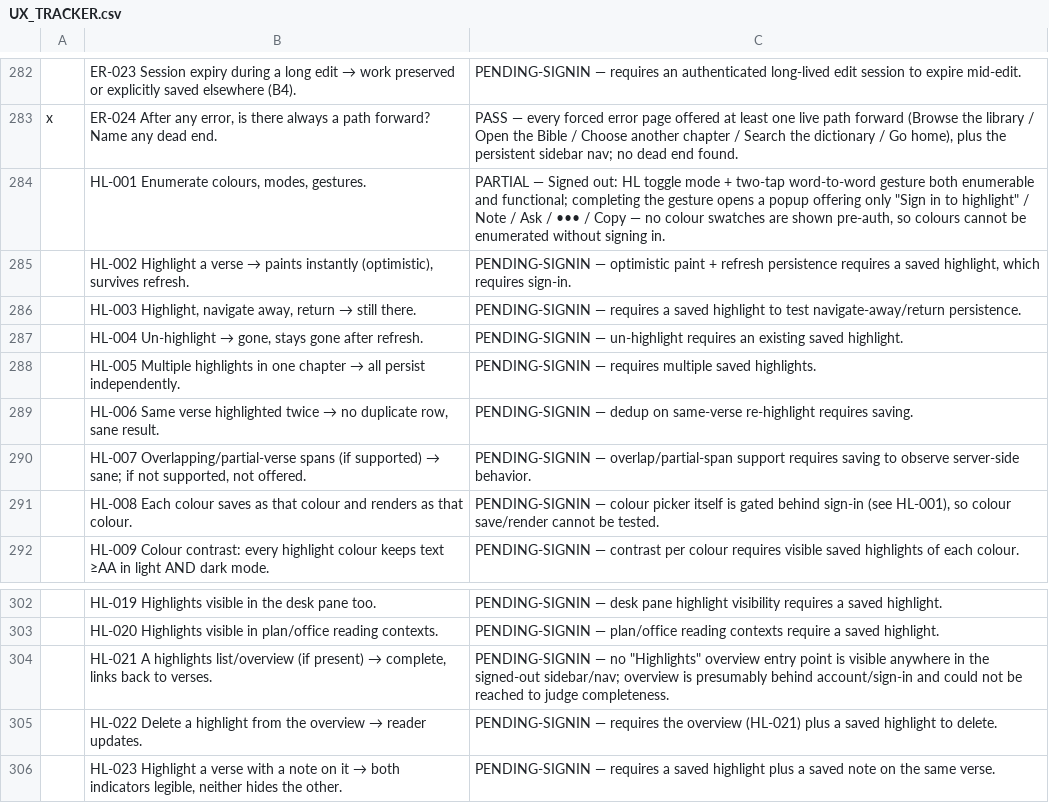
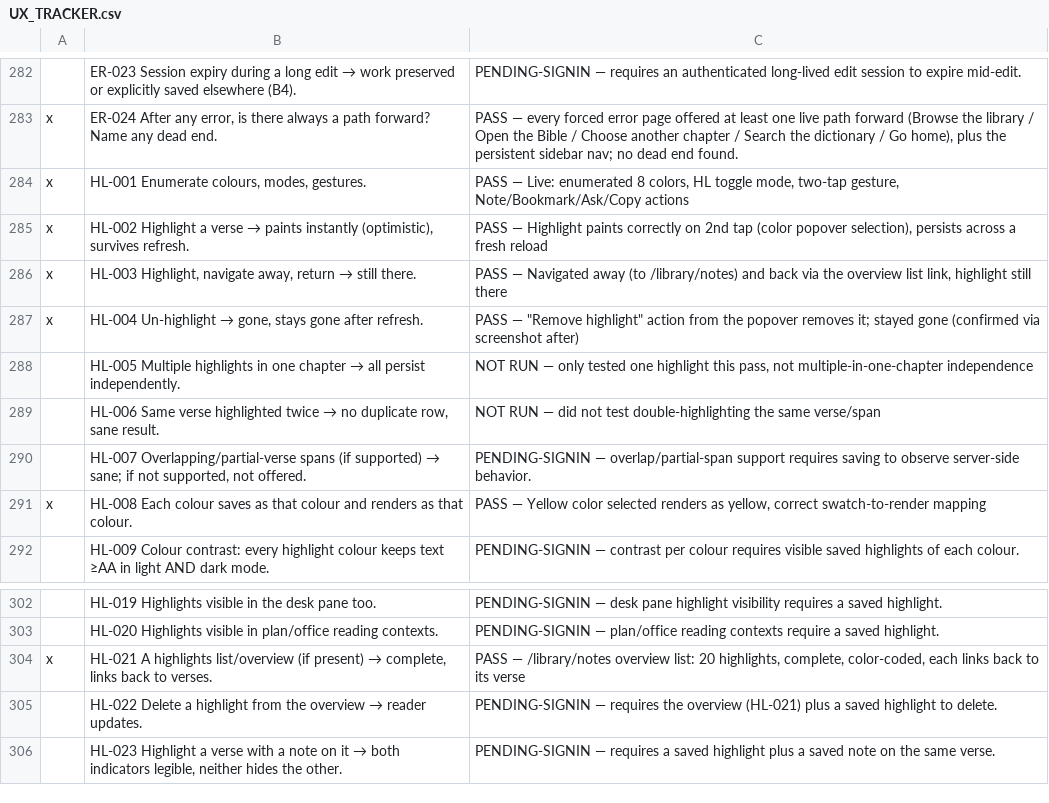
Before and after one commit to thomascfoley-stack/ancient-roads, a CSV file: UX_TRACKER.csv, drawn as a sheet; only a part is shown, gaps mark what is left out; the diff names each change by its address in the sheet, - before the commit and + after, or states it on an @@ line.

```diff
--- a/UX_TRACKER.csv
+++ b/UX_TRACKER.csv
-A284:A287: (empty)
+A284:A287: x
-C284: PARTIAL — Signed out: HL toggle mode + two-tap word-to-word gesture both enumerable and functional; completing the gesture opens a popup offering only "Sign in to highlight" / Note / Ask / ••• / Copy — no colour swatches are shown pre-auth, so colours cannot be enumerated without signing in.
+C284: PASS — Live: enumerated 8 colors, HL toggle mode, two-tap gesture, Note/Bookmark/Ask/Copy actions
-C285: PENDING-SIGNIN — optimistic paint + refresh persistence requires a saved highlight, which requires sign-in.
+C285: PASS — Highlight paints correctly on 2nd tap (color popover selection), persists across a fresh reload
-C286: PENDING-SIGNIN — requires a saved highlight to test navigate-away/return persistence.
+C286: PASS — Navigated away (to /library/notes) and back via the overview list link, highlight still there
-C287: PENDING-SIGNIN — un-highlight requires an existing saved highlight.
+C287: PASS — "Remove highlight" action from the popover removes it; stayed gone (confirmed via screenshot after)
-C288: PENDING-SIGNIN — requires multiple saved highlights.
+C288: NOT RUN — only tested one highlight this pass, not multiple-in-one-chapter independence
-C289: PENDING-SIGNIN — dedup on same-verse re-highlight requires saving.
+C289: NOT RUN — did not test double-highlighting the same verse/span
-A291: (empty)
+A291: x
-C291: PENDING-SIGNIN — colour picker itself is gated behind sign-in (see HL-001), so colour save/render cannot be tested.
+C291: PASS — Yellow color selected renders as yellow, correct swatch-to-render mapping
-A304: (empty)
+A304: x
-C304: PENDING-SIGNIN — no "Highlights" overview entry point is visible anywhere in the signed-out sidebar/nav; overview is presumably behind account/sign-in and could not be reached to judge completeness.
+C304: PASS — /library/notes overview list: 20 highlights, complete, color-coded, each links back to its verse
```
Also changed, not shown: 1 other file.
